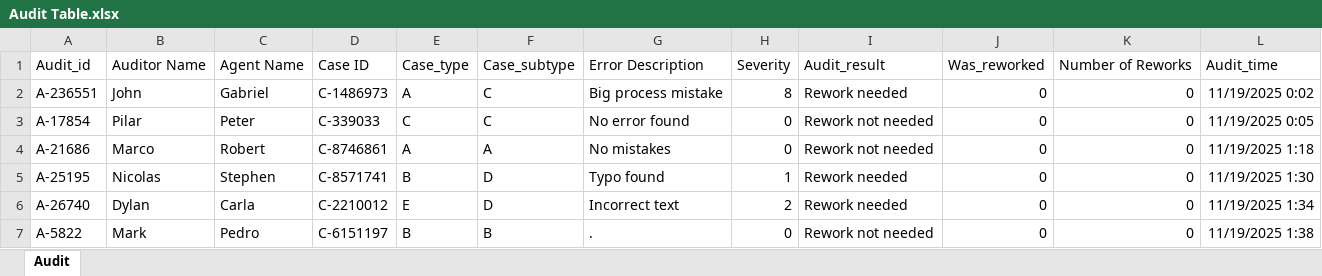
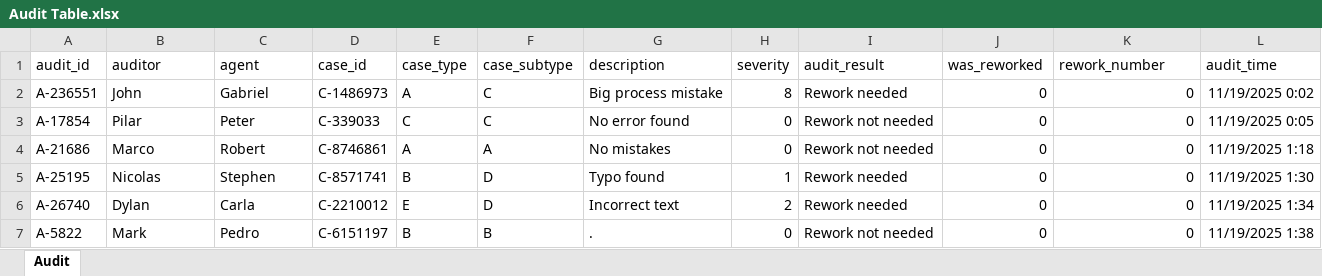
Before and after one commit to SanchezJoseAntonio/sql-quality-data, an Excel workbook: Audit Table.xlsx, sheet Audit, drawn as a sheet; only a part is shown; values as stored, in another font and other column widths than the file's, no borders; removed rows and columns are numbered as before the commit, all else as after; the diff names each change by its address in the sheet, - before the commit and + after, or states it on an @@ line.

Commit message:
Import of CSV to pgadmin
Change of file CSV file to eliminate trailing ;
creation of table in pgadmin
Import into pgadmin

```diff
--- a/Audit Table.xlsx (sheet Audit)
+++ b/Audit Table.xlsx (sheet Audit)
-row 1: Audit_id | Auditor Name | Agent Name | Case ID | Case_type | Case_subtype | Error Description | Severity | Audit_result | Was_reworked | Number of Reworks | Audit_time
+row 1: audit_id | auditor | agent | case_id | case_type | case_subtype | description | severity | audit_result | was_reworked | rework_number | audit_time
```
Also changed, not shown: 2 other files.
